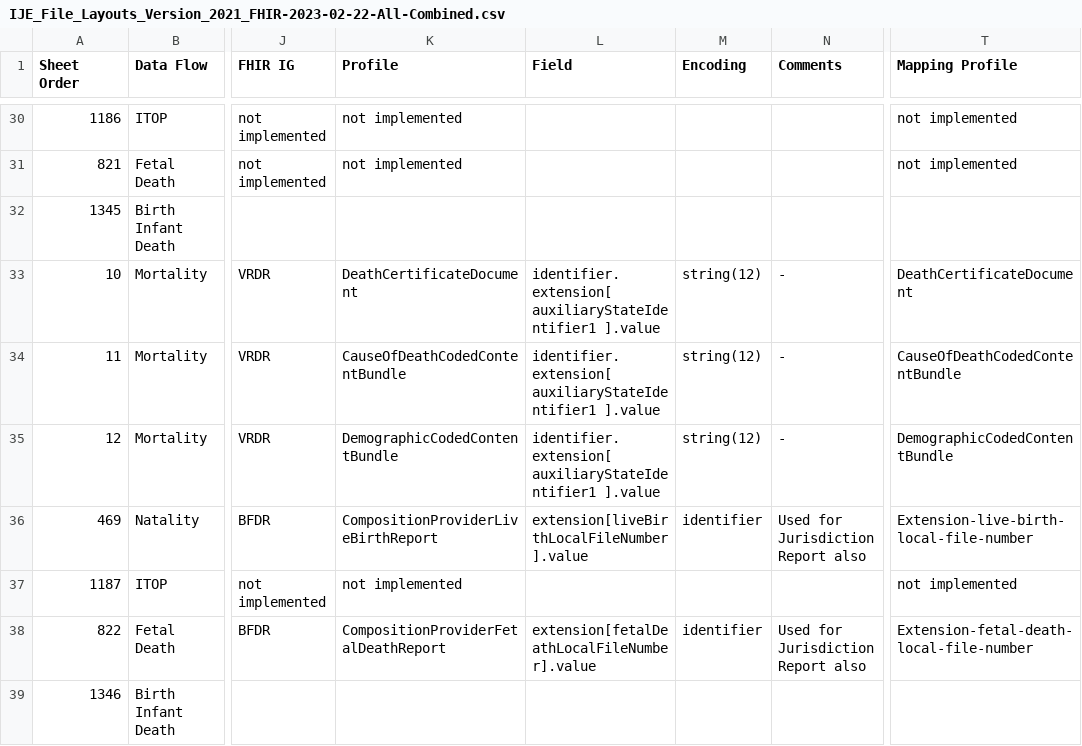
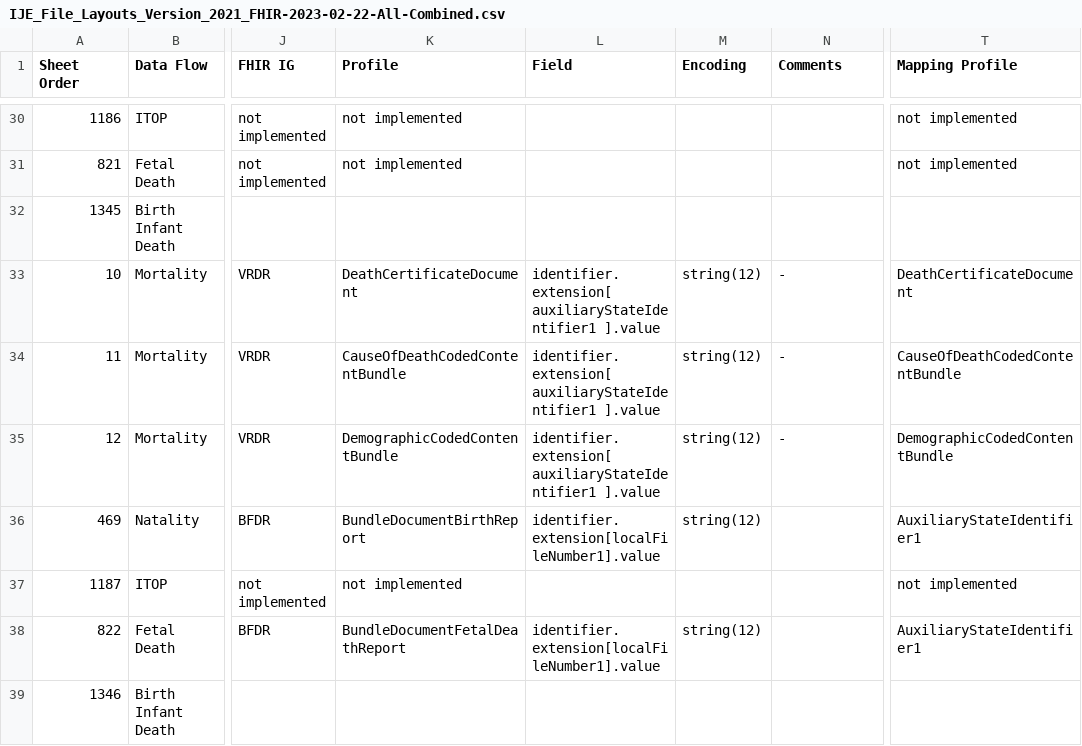
Before and after one commit to HL7/fhir-bfdr, a CSV file: input/images/IJE_File_Layouts_Version_2021_FHIR-2023-02-22-All-Combined.csv, drawn as a sheet; only a part is shown, gaps mark what is left out; the diff covers the shown part only; the diff names each change by its address in the sheet, - before the commit and + after, or states it on an @@ line.

```diff
--- a/input/images/IJE_File_Layouts_Version_2021_FHIR-2023-02-22-All-Combined.csv
+++ b/input/images/IJE_File_Layouts_Version_2021_FHIR-2023-02-22-All-Combined.csv
-K36 (Profile): CompositionProviderLiveBirthReport
+K36 (Profile): BundleDocumentBirthReport
-L36 (Field): extension[liveBirthLocalFileNumber].value
+L36 (Field): identifier.extension[localFileNumber1].value
-M36 (Encoding): identifier
+M36 (Encoding): string(12)
-N36 (Comments): Used for Jurisdiction Report also
+N36 (Comments): (empty)
-T36 (Mapping Profile): Extension-live-birth-local-file-number
+T36 (Mapping Profile): AuxiliaryStateIdentifier1
-K38 (Profile): CompositionProviderFetalDeathReport
+K38 (Profile): BundleDocumentFetalDeathReport
-L38 (Field): extension[fetalDeathLocalFileNumber].value
+L38 (Field): identifier.extension[localFileNumber1].value
-M38 (Encoding): identifier
+M38 (Encoding): string(12)
-N38 (Comments): Used for Jurisdiction Report also
+N38 (Comments): (empty)
-T38 (Mapping Profile): Extension-fetal-death-local-file-number
+T38 (Mapping Profile): AuxiliaryStateIdentifier1
```
Also changed, not shown: 7 added rows and 33 edited cells elsewhere in this file, input/mapping/IJE_File_Layouts_Version_2021_FHIR-2023-02-22-All-Combined.csv, 8 other files.
